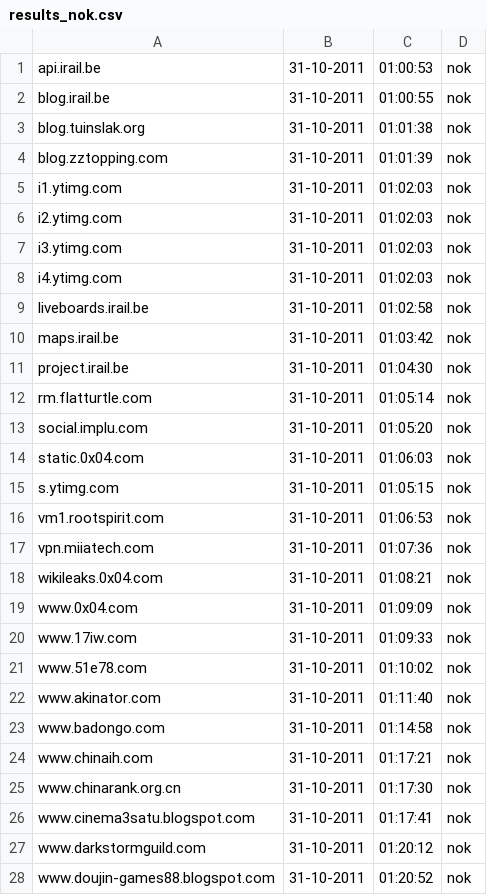
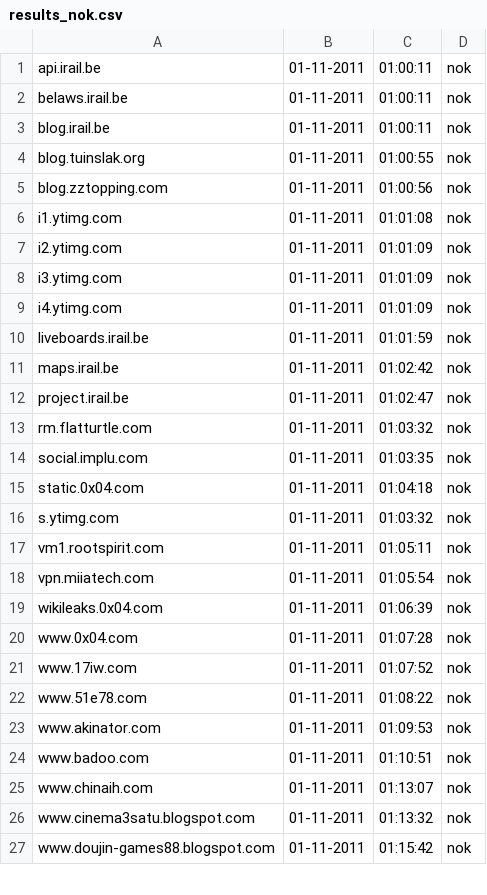
Before and after one commit to Tuinslak/GFW-URL-checker, a CSV file: testResults/be/results_nok.csv, drawn as a sheet; only a part is shown; the diff covers the shown part only.

```diff
--- a/testResults/be/results_nok.csv
+++ b/testResults/be/results_nok.csv
@@ -1,28 +1,27 @@
-api.irail.be,31-10-2011,01:00:53,nok
-blog.irail.be,31-10-2011,01:00:55,nok
-blog.tuinslak.org,31-10-2011,01:01:38,nok
-blog.zztopping.com,31-10-2011,01:01:39,nok
-i1.ytimg.com,31-10-2011,01:02:03,nok
-i2.ytimg.com,31-10-2011,01:02:03,nok
-i3.ytimg.com,31-10-2011,01:02:03,nok
-i4.ytimg.com,31-10-2011,01:02:03,nok
-liveboards.irail.be,31-10-2011,01:02:58,nok
-maps.irail.be,31-10-2011,01:03:42,nok
-project.irail.be,31-10-2011,01:04:30,nok
-rm.flatturtle.com,31-10-2011,01:05:14,nok
-social.implu.com,31-10-2011,01:05:20,nok
-static.0x04.com,31-10-2011,01:06:03,nok
-s.ytimg.com,31-10-2011,01:05:15,nok
-vm1.rootspirit.com,31-10-2011,01:06:53,nok
-vpn.miiatech.com,31-10-2011,01:07:36,nok
-wikileaks.0x04.com,31-10-2011,01:08:21,nok
-www.0x04.com,31-10-2011,01:09:09,nok
-www.17iw.com,31-10-2011,01:09:33,nok
-www.51e78.com,31-10-2011,01:10:02,nok
-www.akinator.com,31-10-2011,01:11:40,nok
-www.badongo.com,31-10-2011,01:14:58,nok
-www.chinaih.com,31-10-2011,01:17:21,nok
-www.chinarank.org.cn,31-10-2011,01:17:30,nok
-www.cinema3satu.blogspot.com,31-10-2011,01:17:41,nok
-www.darkstormguild.com,31-10-2011,01:20:12,nok
-www.doujin-games88.blogspot.com,31-10-2011,01:20:52,nok
+api.irail.be,01-11-2011,01:00:11,nok
+belaws.irail.be,01-11-2011,01:00:11,nok
+blog.irail.be,01-11-2011,01:00:11,nok
+blog.tuinslak.org,01-11-2011,01:00:55,nok
+blog.zztopping.com,01-11-2011,01:00:56,nok
+i1.ytimg.com,01-11-2011,01:01:08,nok
+i2.ytimg.com,01-11-2011,01:01:09,nok
+i3.ytimg.com,01-11-2011,01:01:09,nok
+i4.ytimg.com,01-11-2011,01:01:09,nok
+liveboards.irail.be,01-11-2011,01:01:59,nok
+maps.irail.be,01-11-2011,01:02:42,nok
+project.irail.be,01-11-2011,01:02:47,nok
+rm.flatturtle.com,01-11-2011,01:03:32,nok
+social.implu.com,01-11-2011,01:03:35,nok
+static.0x04.com,01-11-2011,01:04:18,nok
+s.ytimg.com,01-11-2011,01:03:32,nok
+vm1.rootspirit.com,01-11-2011,01:05:11,nok
+vpn.miiatech.com,01-11-2011,01:05:54,nok
+wikileaks.0x04.com,01-11-2011,01:06:39,nok
+www.0x04.com,01-11-2011,01:07:28,nok
+www.17iw.com,01-11-2011,01:07:52,nok
+www.51e78.com,01-11-2011,01:08:22,nok
+www.akinator.com,01-11-2011,01:09:53,nok
+www.badoo.com,01-11-2011,01:10:51,nok
+www.chinaih.com,01-11-2011,01:13:07,nok
+www.cinema3satu.blogspot.com,01-11-2011,01:13:32,nok
+www.doujin-games88.blogspot.com,01-11-2011,01:15:42,nok
```
Also changed, not shown: 1 removed row and 44 edited cells elsewhere in this file, testResults/be/results.csv, testResults/be/results_ok.csv.
